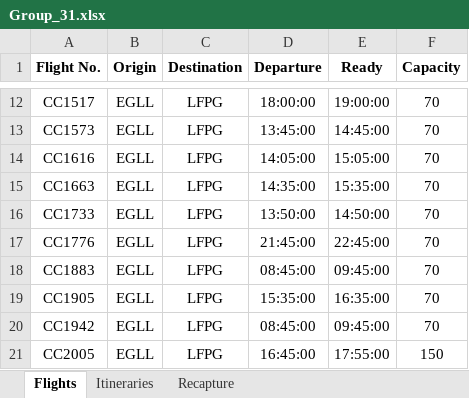
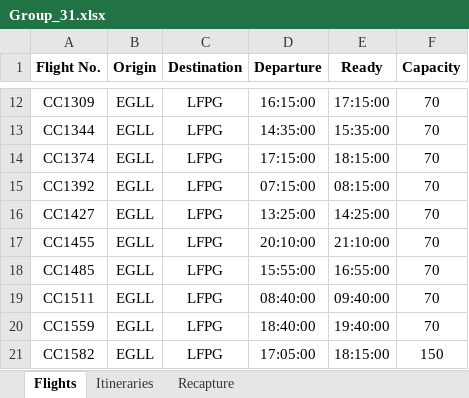
Before and after one commit to msaezo/AirlinePlanningAssignment, an Excel workbook: Group_31.xlsx, sheet Flights, drawn as a sheet; only a part is shown, gaps mark what is left out; values as stored, in another font and other column widths than the file's, no borders; the diff covers the shown part only; the diff names each change by its address in the sheet, - before the commit and + after, or states it on an @@ line.

Commit message:
ready to run

```diff
--- a/Group_31.xlsx (sheet Flights)
+++ b/Group_31.xlsx (sheet Flights)
-A12 (Flight No.): CC1517
+A12 (Flight No.): CC1309
-D12 (Departure): 18:00:00
+D12 (Departure): 16:15:00
-E12 (Ready): 19:00:00
+E12 (Ready): 17:15:00
-A13 (Flight No.): CC1573
+A13 (Flight No.): CC1344
-D13 (Departure): 13:45:00
+D13 (Departure): 14:35:00
-E13 (Ready): 14:45:00
+E13 (Ready): 15:35:00
-A14 (Flight No.): CC1616
+A14 (Flight No.): CC1374
-D14 (Departure): 14:05:00
+D14 (Departure): 17:15:00
-E14 (Ready): 15:05:00
+E14 (Ready): 18:15:00
-A15 (Flight No.): CC1663
+A15 (Flight No.): CC1392
-D15 (Departure): 14:35:00
+D15 (Departure): 07:15:00
-E15 (Ready): 15:35:00
+E15 (Ready): 08:15:00
-A16 (Flight No.): CC1733
+A16 (Flight No.): CC1427
-D16 (Departure): 13:50:00
+D16 (Departure): 13:25:00
-E16 (Ready): 14:50:00
+E16 (Ready): 14:25:00
-A17 (Flight No.): CC1776
+A17 (Flight No.): CC1455
-D17 (Departure): 21:45:00
+D17 (Departure): 20:10:00
-E17 (Ready): 22:45:00
+E17 (Ready): 21:10:00
-A18 (Flight No.): CC1883
+A18 (Flight No.): CC1485
-D18 (Departure): 08:45:00
+D18 (Departure): 15:55:00
-E18 (Ready): 09:45:00
+E18 (Ready): 16:55:00
-A19 (Flight No.): CC1905
+A19 (Flight No.): CC1511
-D19 (Departure): 15:35:00
+D19 (Departure): 08:40:00
-E19 (Ready): 16:35:00
+E19 (Ready): 09:40:00
-A20 (Flight No.): CC1942
+A20 (Flight No.): CC1559
-D20 (Departure): 08:45:00
+D20 (Departure): 18:40:00
-E20 (Ready): 09:45:00
+E20 (Ready): 19:40:00
-A21 (Flight No.): CC2005
+A21 (Flight No.): CC1582
-D21 (Departure): 16:45:00
+D21 (Departure): 17:05:00
-E21 (Ready): 17:55:00
+E21 (Ready): 18:15:00
```
Also changed, not shown: 366 edited cells elsewhere in this sheet, sheet Itineraries, sheet Recapture, 1 other file.
